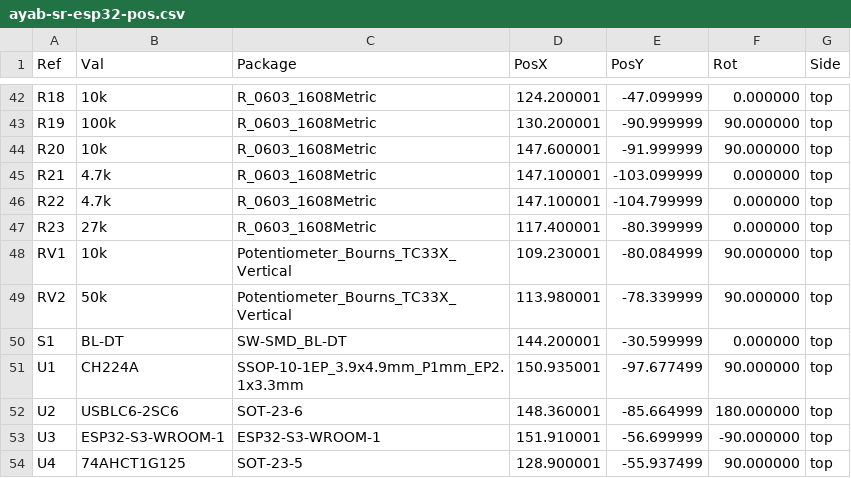
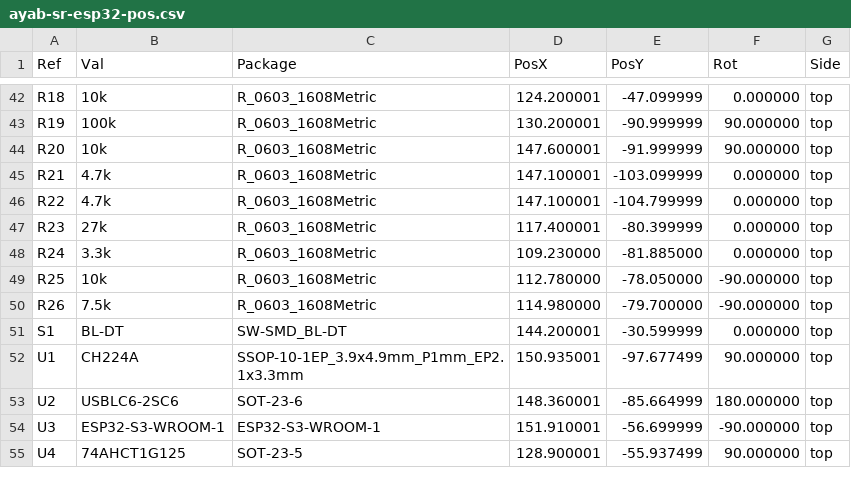
Before and after one commit to jonathanperret/ayab-hardware, a CSV file: ayab-sr-esp32/production/ayab-sr-esp32-pos.csv, drawn as a sheet; only a part is shown, gaps mark what is left out.

Commit message:
AYAB-SR-ESP32: fixed resistors instead of the RV1/RV2 trimmers
The two trimmers were JLCPCB extended parts ($3 each per order). Their
settings will be tuned on the silverreed shield; the starting values are
now fixed with basic 0603 resistors:
- RV1 -> R24 3.3k (C22978): U6 regulates at
  0.596 V x (100 + 3.3 + 4.7) / (3.3 + 4.7) = 8.05 V after an overcurrent.
  Reason: 0.9 A in a 7 ohm solenoid (cold) is 6.3 V, plus the carriage
  Darlington's VCE and the DIN cable.
- RV2 -> R25 10k (C25804) + R26 7.5k (C23234) between R9 82k and R23 27k:
  CMPREF = 3.3 V x 34.5 / 126.5 = 0.90 V, so the threshold is 0.90 A.

Board:
- R24 sits on RV1's pads.
- R25 and R26 sit in RV2's place.
- One GND stitching via was removed to make room.
- DRC still reports only the known U5 keep-out item.
- Net names follow the new parts: Net-(R24-Pad2), Net-(R25-Pad1).

Also: schematic notes, READMEs, fit check (no hand-made trimmer bodies),
production files, still renders.

```diff
--- a/ayab-sr-esp32/production/ayab-sr-esp32-pos.csv
+++ b/ayab-sr-esp32/production/ayab-sr-esp32-pos.csv
@@ -47,4 +47,5 @@ Ref,Val,Package,PosX,PosY,Rot,Side
 "R23","27k","R_0603_1608Metric",117.400001,-80.399999,0.000000,top
-"RV1","10k","Potentiometer_Bourns_TC33X_Vertical",109.230001,-80.084999,90.000000,top
-"RV2","50k","Potentiometer_Bourns_TC33X_Vertical",113.980001,-78.339999,90.000000,top
+"R24","3.3k","R_0603_1608Metric",109.230000,-81.885000,0.000000,top
+"R25","10k","R_0603_1608Metric",112.780000,-78.050000,-90.000000,top
+"R26","7.5k","R_0603_1608Metric",114.980000,-79.700000,-90.000000,top
 "S1","BL-DT","SW-SMD_BL-DT",144.200001,-30.599999,0.000000,top
```
Also changed, not shown: ayab-sr-esp32/production/ayab-sr-esp32-bom.csv, ayab-sr-esp32/production/ayab-sr-esp32-cpl-jlc.csv, 25 other files.
